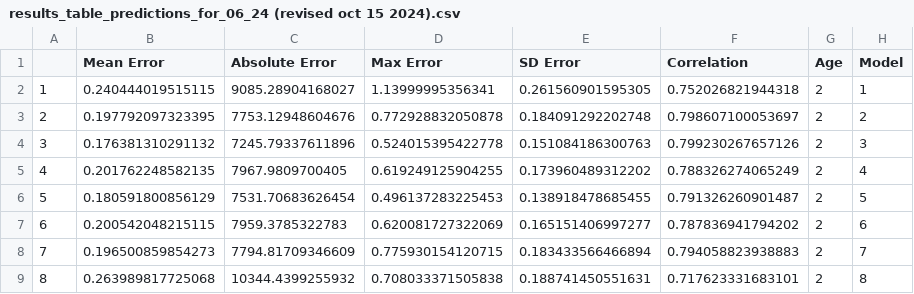
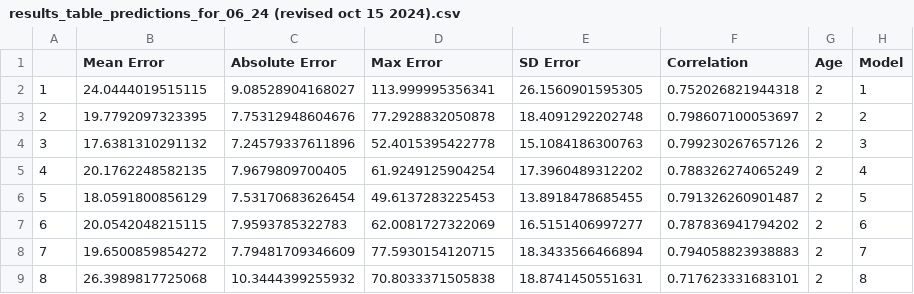
Before and after one commit to grant778/Bristol_Bay_Sockeye_Salmon_Forecasting, a CSV file: data/results_table_predictions_for_06_24 (revised oct 15 2024).csv, drawn as a sheet; only a part is shown; the diff covers the shown part only.

Commit message:
Updated scripts and figures to select models with lowest MAPE (rather than variance) for weighted model.

```diff
--- a/data/results_table_predictions_for_06_24 (revised oct 15 2024).csv
+++ b/data/results_table_predictions_for_06_24 (revised oct 15 2024).csv
@@ -1,9 +1,9 @@
 "","Mean Error","Absolute Error","Max Error","SD Error","Correlation","Age","Model"
-"1","0.240444019515115","9085.28904168027","1.13999995356341","0.261560901595305","0.752026821944318","2","1"
-"2","0.197792097323395","7753.12948604676","0.772928832050878","0.184091292202748","0.798607100053697","2","2"
-"3","0.176381310291132","7245.79337611896","0.524015395422778","0.151084186300763","0.799230267657126","2","3"
-"4","0.201762248582135","7967.9809700405","0.619249125904255","0.173960489312202","0.788326274065249","2","4"
-"5","0.180591800856129","7531.70683626454","0.496137283225453","0.138918478685455","0.791326260901487","2","5"
-"6","0.200542048215115","7959.3785322783","0.620081727322069","0.165151406997277","0.787836941794202","2","6"
-"7","0.196500859854273","7794.81709346609","0.775930154120715","0.183433566466894","0.794058823938883","2","7"
-"8","0.263989817725068","10344.4399255932","0.708033371505838","0.188741450551631","0.717623331683101","2","8"
+"1","24.0444019515115","9.08528904168027","113.999995356341","26.1560901595305","0.752026821944318","2","1"
+"2","19.7792097323395","7.75312948604676","77.2928832050878","18.4091292202748","0.798607100053697","2","2"
+"3","17.6381310291132","7.24579337611896","52.4015395422778","15.1084186300763","0.799230267657126","2","3"
+"4","20.1762248582135","7.9679809700405","61.9249125904254","17.3960489312202","0.788326274065249","2","4"
+"5","18.0591800856129","7.53170683626454","49.6137283225453","13.8918478685455","0.791326260901487","2","5"
+"6","20.0542048215115","7.9593785322783","62.0081727322069","16.5151406997277","0.787836941794202","2","6"
+"7","19.6500859854272","7.79481709346609","77.5930154120715","18.3433566466894","0.794058823938883","2","7"
+"8","26.3989817725068","10.3444399255932","70.8033371505838","18.8741450551631","0.717623331683101","2","8"
```
Also changed, not shown: 157 edited cells elsewhere in this file, 5 other files.
